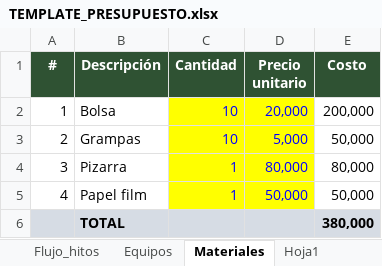
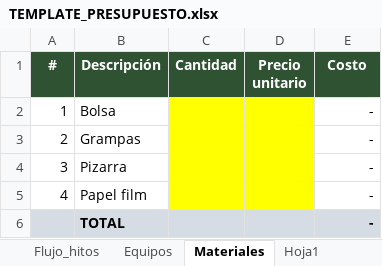
Before and after one commit to RTorres098/PAGINA_ST, an Excel workbook: admin/presupuesto/TEMPLATE_PRESUPUESTO.xlsx, sheet Materiales, drawn as a sheet; values as stored, in another font and other column widths than the file's, no borders; the diff names each change by its address in the sheet, - before the commit and + after, or states it on an @@ line.

```diff
--- a/admin/presupuesto/TEMPLATE_PRESUPUESTO.xlsx (sheet Materiales)
+++ b/admin/presupuesto/TEMPLATE_PRESUPUESTO.xlsx (sheet Materiales)
-C2:C3 (Cantidad): 10
+C2:C3 (Cantidad): (empty)
-D2 (Precio unitario): 20,000
+D2 (Precio unitario): (empty)
-E2 (Costo): 200,000
+E2 (Costo): -
-D3 (Precio unitario): 5,000
+D3 (Precio unitario): (empty)
-E3 (Costo): 50,000
+E3 (Costo): -
-C4:C5 (Cantidad): 1
+C4:C5 (Cantidad): (empty)
-D4 (Precio unitario): 80,000
+D4 (Precio unitario): (empty)
-E4 (Costo): 80,000
+E4 (Costo): -
-D5 (Precio unitario): 50,000
+D5 (Precio unitario): (empty)
-E5 (Costo): 50,000
+E5 (Costo): -
-E6 (Costo): 380,000
+E6 (Costo): -
```
Also changed, not shown: sheet Preparación_campo, sheet Flujo_hitos, sheet Resumen, sheet SUPUESTOS, sheet Laboratorio, sheet Informe_final, 1 more sheet, 1 other file.
